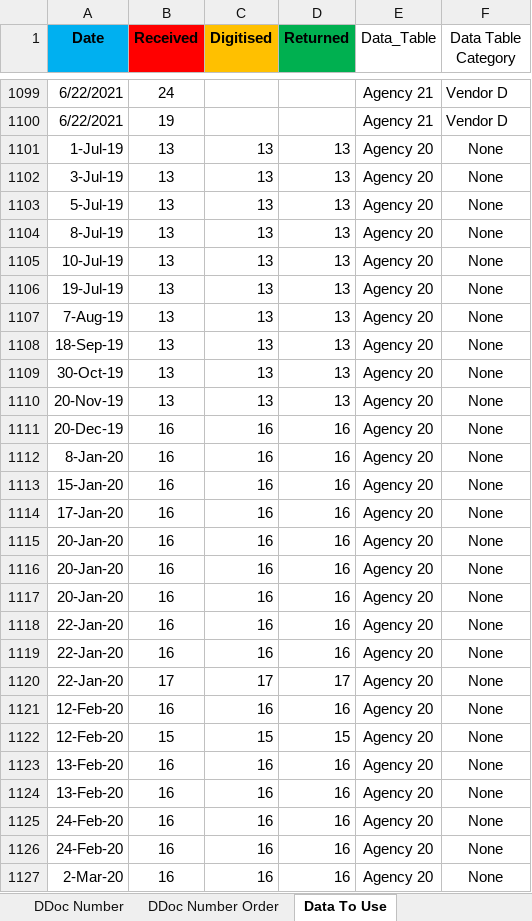
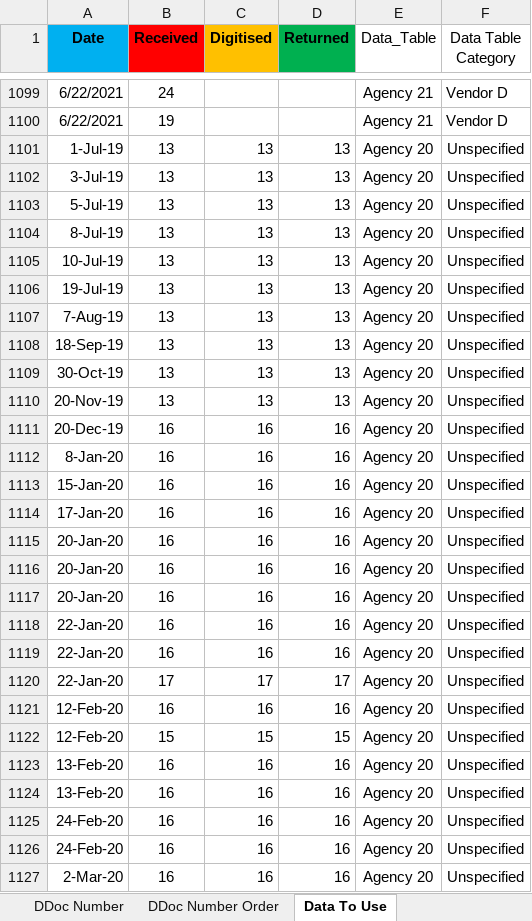
Before and after one commit to KNg-02/VITAL-Document-Data-Analysis, an Excel workbook: DDoc Inventory_Count_Edited_Merged_SIP.xlsx, sheet Data To Use, drawn as a sheet; only a part is shown, gaps mark what is left out; values as stored, in another font and other column widths than the file's, no borders; the diff covers the shown part only; the diff names each change by its address in the sheet, - before the commit and + after, or states it on an @@ line.

Commit message:
Add files via upload

```diff
--- a/DDoc Inventory_Count_Edited_Merged_SIP.xlsx (sheet Data To Use)
+++ b/DDoc Inventory_Count_Edited_Merged_SIP.xlsx (sheet Data To Use)
-F1101:F1127 (Data Table Category): None
+F1101:F1127 (Data Table Category): Unspecified
```
Also changed, not shown: 807 edited cells and cell formats elsewhere in this sheet.
